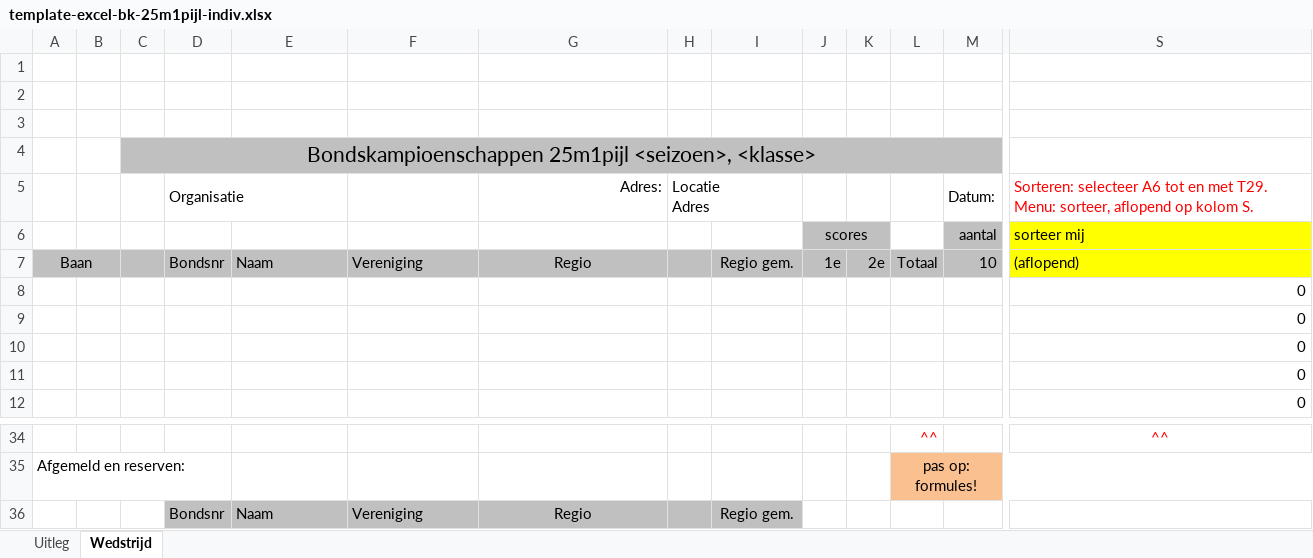
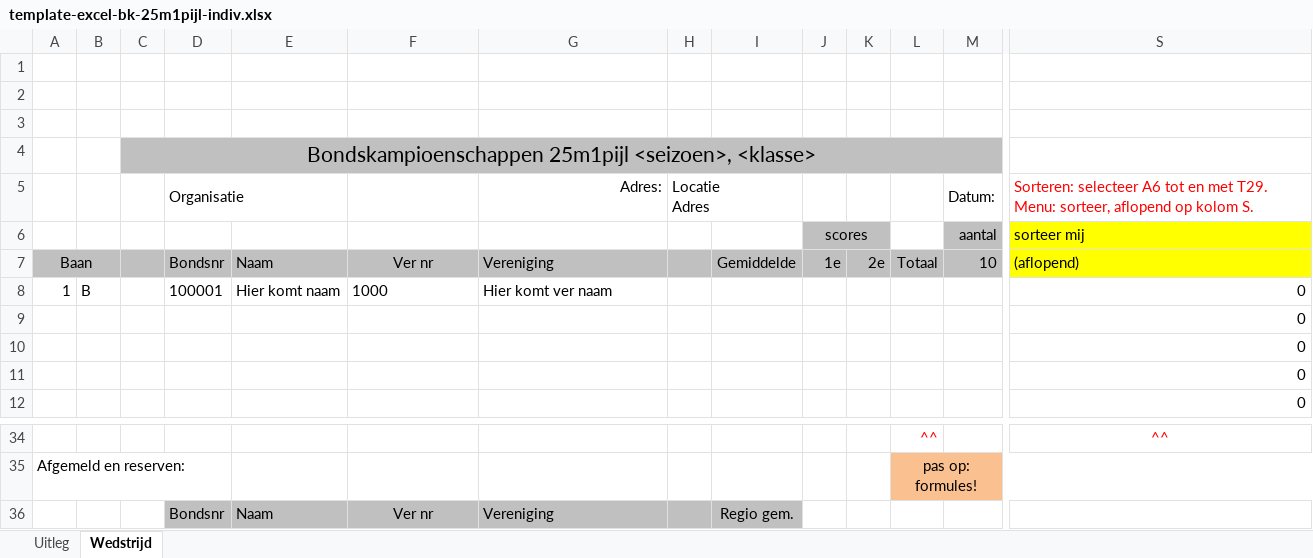
Before and after one commit to RamonvdW/nhb-apps, an Excel workbook: CompLaagBond/files/template-excel-bk-25m1pijl-indiv.xlsx, sheet Wedstrijd, drawn as a sheet; only a part is shown, gaps mark what is left out; values as stored, in another font and other column widths than the file's, no borders; conditional formats not drawn; removed rows and columns are numbered as before the commit, all else as after; rows hold the shown columns only; the diff names each change by its address in the sheet, - before the commit and + after, or states it on an @@ line.

Commit message:
Import and publish BK 25m1p individual results

```diff
--- a/CompLaagBond/files/template-excel-bk-25m1pijl-indiv.xlsx (sheet Wedstrijd)
+++ b/CompLaagBond/files/template-excel-bk-25m1pijl-indiv.xlsx (sheet Wedstrijd)
-F7: Vereniging
+F7: Ver nr
-F7 alignment: left
+F7 alignment: center
-G7: Regio
+G7: Vereniging
-G7 alignment: center
+G7 alignment: left
-I7: Regio gem.
+I7: Gemiddelde
-row 8:  |  |  |  |  |  |  |  |  |  |  |  |  | 0
+row 8: 1 | B |  | 100001 | Hier komt naam | 1000 | Hier komt ver naam |  |  |  |  |  |  | 0
-F36: Vereniging
+F36: Ver nr
-F36 alignment: left
+F36 alignment: center
-G36: Regio
+G36: Vereniging
-G36 alignment: center
+G36 alignment: left
```
Also changed, not shown: 3 other files.
